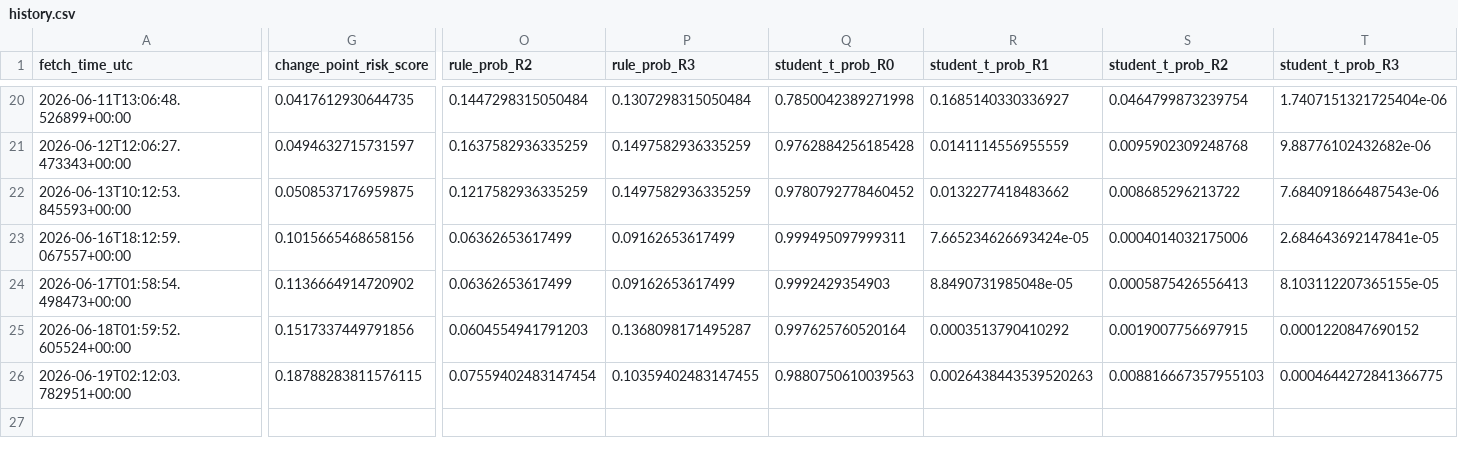
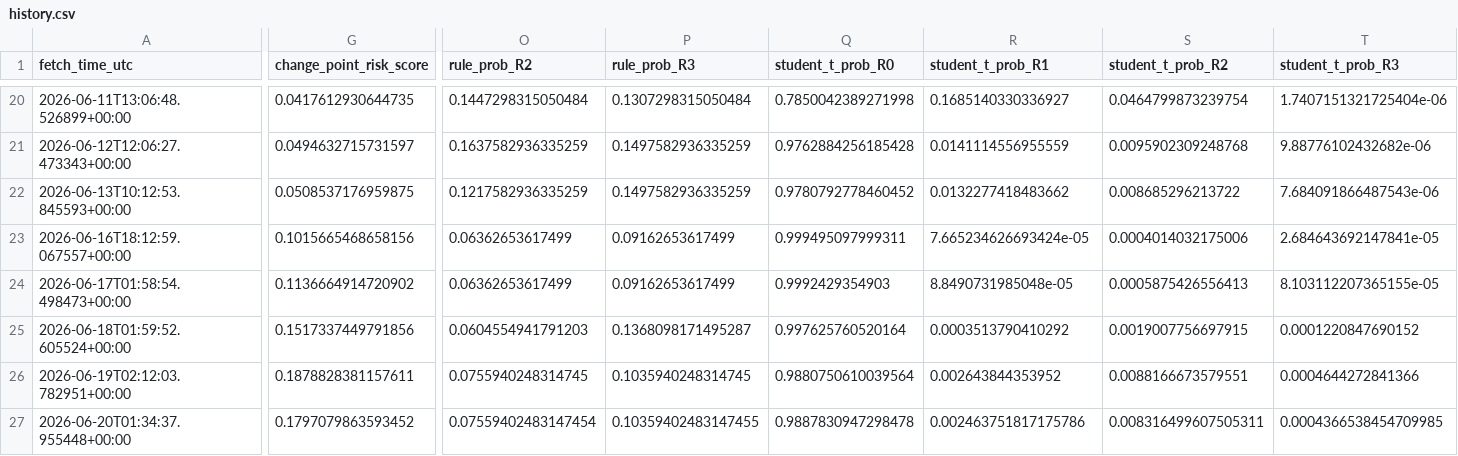
Before and after one commit to harryz77-ai/macro-regime-experiment-v2, a CSV file: data/history.csv, drawn as a sheet; only a part is shown, gaps mark what is left out; rows hold the shown columns only; the diff covers the shown part only; the diff names each change by its address in the sheet, - before the commit and + after, or states it on an @@ line.

```diff
--- a/data/history.csv
+++ b/data/history.csv
-G26 (change_point_risk_score): 0.18788283811576115
+G26 (change_point_risk_score): 0.1878828381157611
-O26 (rule_prob_R2): 0.07559402483147454
+O26 (rule_prob_R2): 0.0755940248314745
-P26 (rule_prob_R3): 0.10359402483147455
+P26 (rule_prob_R3): 0.1035940248314745
-Q26 (student_t_prob_R0): 0.9880750610039563
+Q26 (student_t_prob_R0): 0.9880750610039564
-R26 (student_t_prob_R1): 0.0026438443539520263
+R26 (student_t_prob_R1): 0.002643844353952
-S26 (student_t_prob_R2): 0.008816667357955103
+S26 (student_t_prob_R2): 0.0088166673579551
-T26 (student_t_prob_R3): 0.0004644272841366775
+T26 (student_t_prob_R3): 0.0004644272841366
+row 27: 2026-06-20T01:34:37.955448+00:00 | 0.1797079863593452 | 0.07559402483147454 | 0.10359402483147455 | 0.9887830947298478 | 0.002463751817175786 | 0.008316499607505311 | 0.0004366538454709985
```
Also changed, not shown: 2 edited cells elsewhere in this file, 2 other files.
